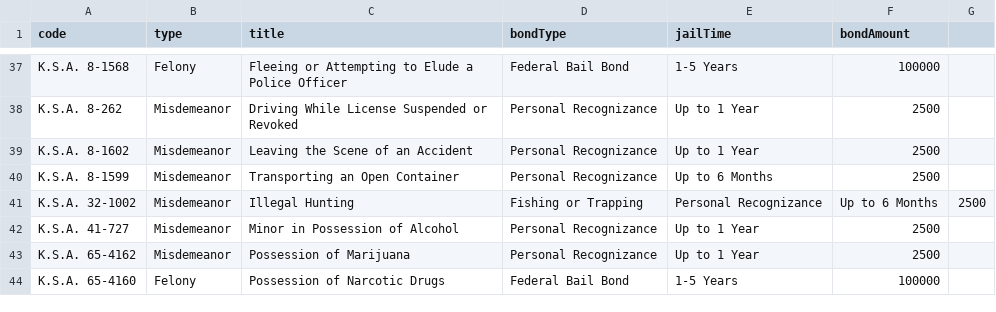
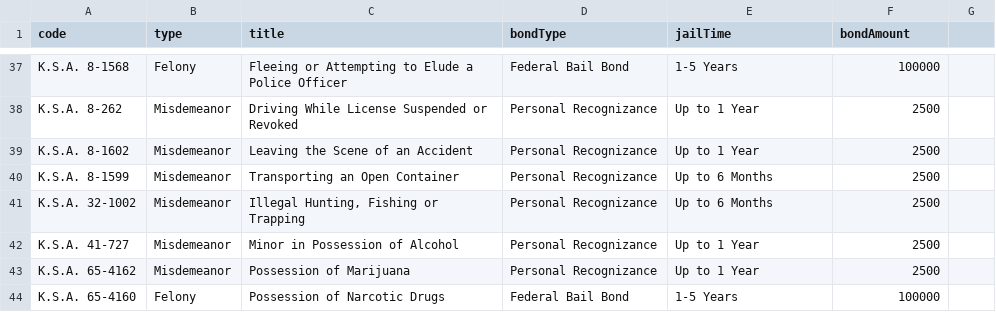
Before and after one commit to Sonoran-Software/CAD-Penal-Codes, a CSV file: US_KS.csv, drawn as a sheet; only a part is shown, gaps mark what is left out; the diff names each change by its address in the sheet, - before the commit and + after, or states it on an @@ line.

Commit message:
Update US_KS.csv

```diff
--- a/US_KS.csv
+++ b/US_KS.csv
-C41 (title): Illegal Hunting
+C41 (title): Illegal Hunting, Fishing or Trapping
-D41 (bondType): Fishing or Trapping
+D41 (bondType): Personal Recognizance
-E41 (jailTime): Personal Recognizance
+E41 (jailTime): Up to 6 Months
-F41 (bondAmount): Up to 6 Months
+F41 (bondAmount): 2500
-G41: 2500
+G41: (empty)
```
